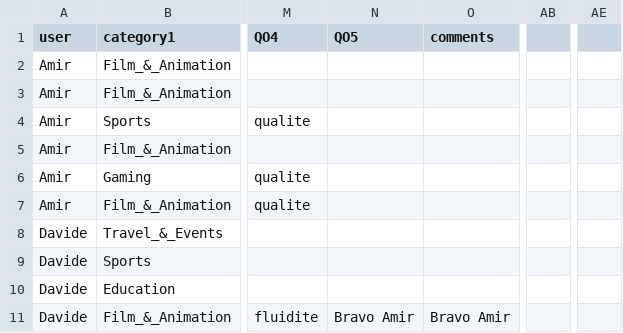
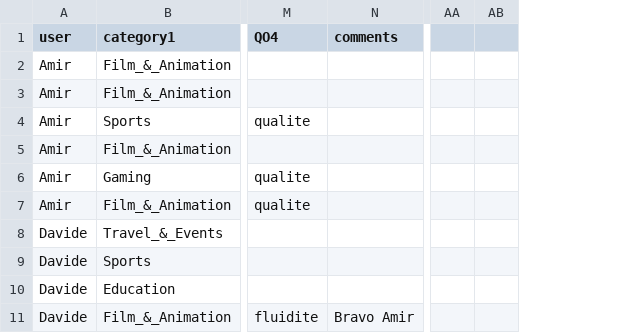
Before and after one commit to daniel-ao/App-sensibilisation-video, a CSV file: data.csv, drawn as a sheet; only a part is shown, gaps mark what is left out; removed rows and columns are numbered as before the commit, all else as after; the diff names each change by its address in the sheet, - before the commit and + after, or states it on an @@ line.

```diff
--- a/data.csv
+++ b/data.csv
-column N (QO5), row 11: Bravo Amir
+column AB, empty
-column AE, empty
```
Also changed, not shown: 12 other files.
